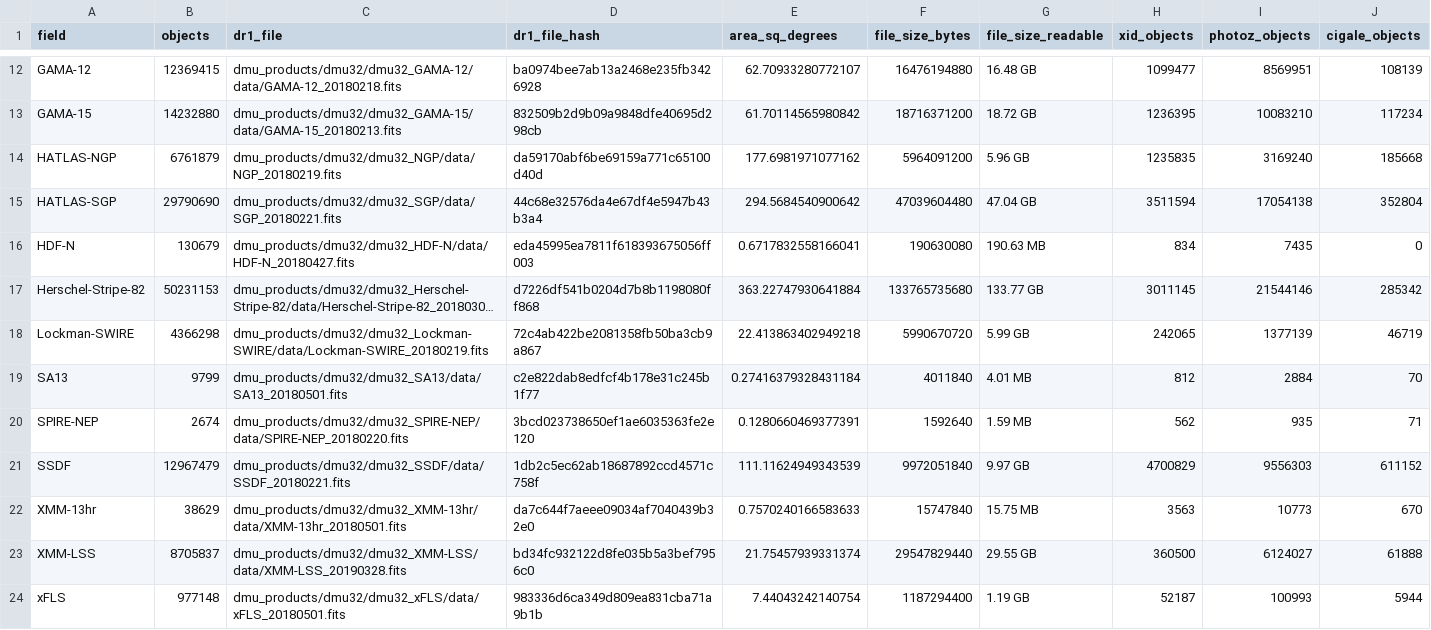
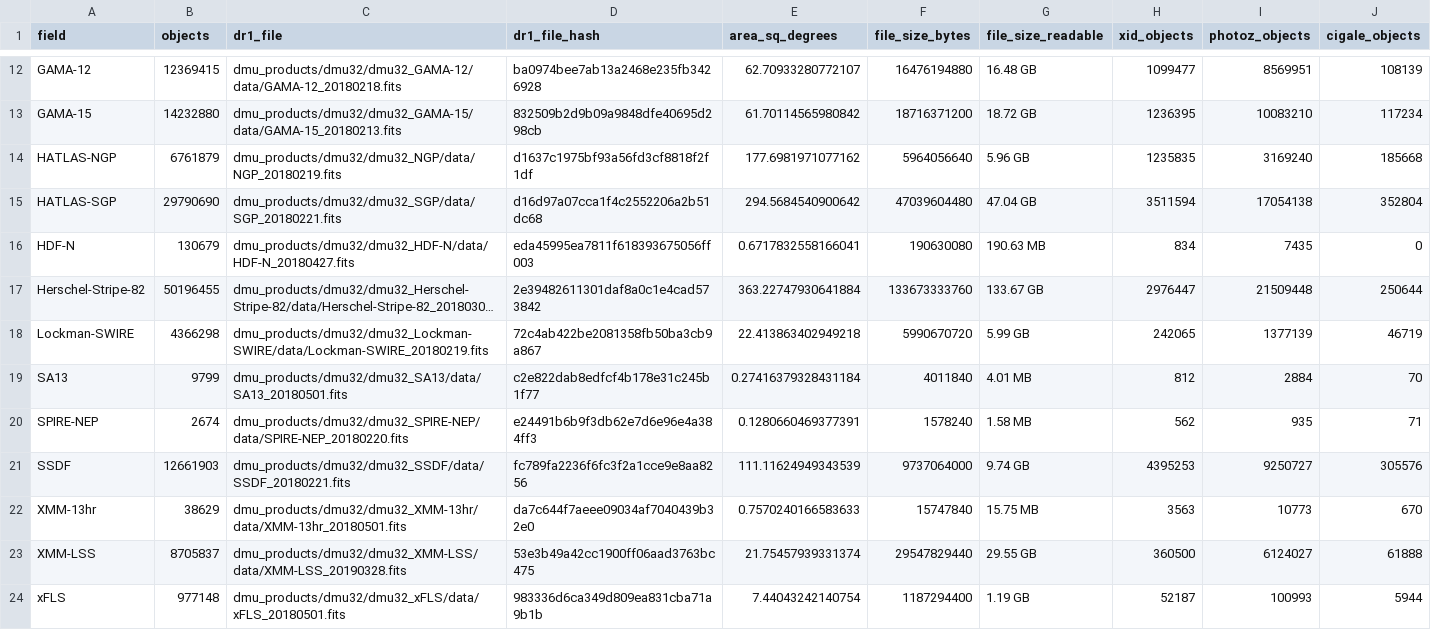
Before and after one commit to H-E-L-P/dmu_products, a CSV file: dmu32/dr1_data_products_overview.csv, drawn as a sheet; only a part is shown, gaps mark what is left out; long unchanged cells end in …; the diff covers the shown part only; the diff names each change by its address in the sheet, - before the commit and + after, or states it on an @@ line.

Commit message:
REran final stage with CIGALE duplicate removal

```diff
--- a/dmu32/dr1_data_products_overview.csv
+++ b/dmu32/dr1_data_products_overview.csv
-D14 (dr1_file_hash): da59170abf6be69159a771c65100d40d
+D14 (dr1_file_hash): d1637c1975bf93a56fd3cf8818f2f1df
-F14 (file_size_bytes): 5964091200
+F14 (file_size_bytes): 5964056640
-D15 (dr1_file_hash): 44c68e32576da4e67df4e5947b43b3a4
+D15 (dr1_file_hash): d16d97a07cca1f4c2552206a2b51dc68
-B17 (objects): 50231153
+B17 (objects): 50196455
-D17 (dr1_file_hash): d7226df541b0204d7b8b1198080ff868
+D17 (dr1_file_hash): 2e39482611301daf8a0c1e4cad573842
-F17 (file_size_bytes): 133765735680
+F17 (file_size_bytes): 133673333760
-G17 (file_size_readable): 133.77 GB
+G17 (file_size_readable): 133.67 GB
-H17 (xid_objects): 3011145
+H17 (xid_objects): 2976447
-I17 (photoz_objects): 21544146
+I17 (photoz_objects): 21509448
-J17 (cigale_objects): 285342
+J17 (cigale_objects): 250644
-D20 (dr1_file_hash): 3bcd023738650ef1ae6035363fe2e120
+D20 (dr1_file_hash): e24491b6b9f3db62e7d6e96e4a384ff3
-F20 (file_size_bytes): 1592640
+F20 (file_size_bytes): 1578240
-G20 (file_size_readable): 1.59 MB
+G20 (file_size_readable): 1.58 MB
-B21 (objects): 12967479
+B21 (objects): 12661903
-D21 (dr1_file_hash): 1db2c5ec62ab18687892ccd4571c758f
+D21 (dr1_file_hash): fc789fa2236f6fc3f2a1cce9e8aa8256
-F21 (file_size_bytes): 9972051840
+F21 (file_size_bytes): 9737064000
-G21 (file_size_readable): 9.97 GB
+G21 (file_size_readable): 9.74 GB
-H21 (xid_objects): 4700829
+H21 (xid_objects): 4395253
-I21 (photoz_objects): 9556303
+I21 (photoz_objects): 9250727
-J21 (cigale_objects): 611152
+J21 (cigale_objects): 305576
-D23 (dr1_file_hash): bd34fc932122d8fe035b5a3bef7956c0
+D23 (dr1_file_hash): 53e3b49a42cc1900ff06aad3763bc475
```
Also changed, not shown: 12 edited cells elsewhere in this file, 4 other files.
